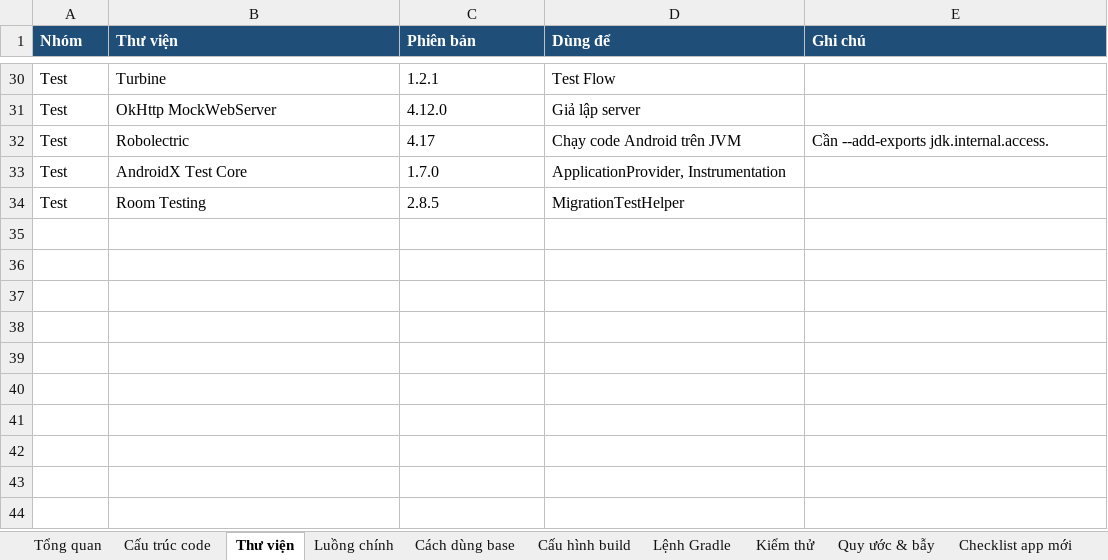
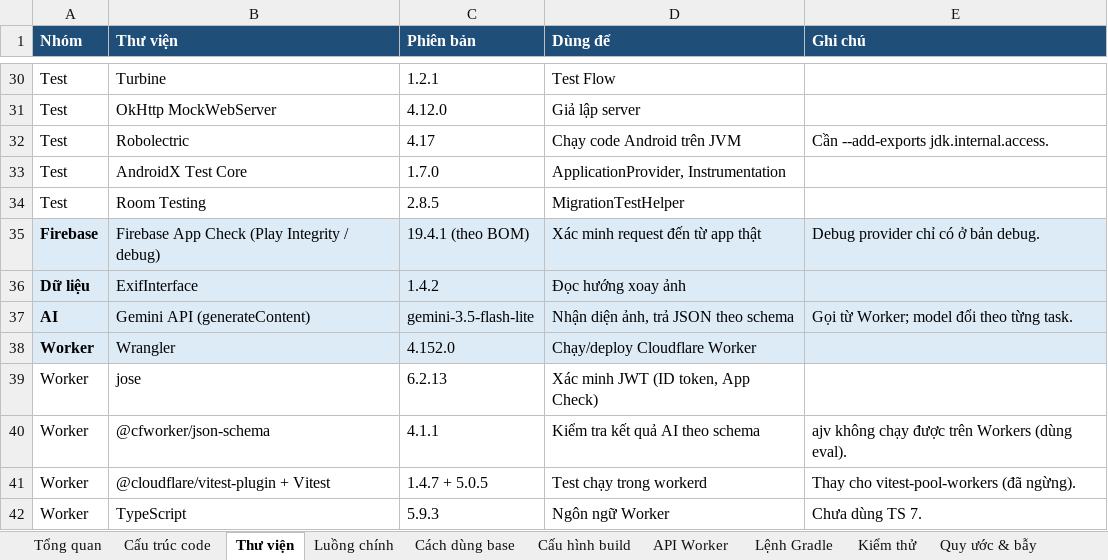
Before and after one commit to nguyenanhky/AppBase, an Excel workbook: docs/AppBase_TongHop.xlsx, sheet Thư viện, drawn as a sheet; only a part is shown, gaps mark what is left out; values as stored, in another font and other column widths than the file's, no borders; the diff names each change by its address in the sheet, - before the commit and + after, or states it on an @@ line.

```diff
--- a/docs/AppBase_TongHop.xlsx (sheet Thư viện)
+++ b/docs/AppBase_TongHop.xlsx (sheet Thư viện)
+sheet tab: API Worker
+row 35: Firebase | Firebase App Check (Play Integrity / debug) | 19.4.1 (theo BOM) | Xác minh request đến từ app thật | Debug provider chỉ có ở bản debug.
+row 36: Dữ liệu | ExifInterface | 1.4.2 | Đọc hướng xoay ảnh
+row 37: AI | Gemini API (generateContent) | gemini-3.5-flash-lite | Nhận diện ảnh, trả JSON theo schema | Gọi từ Worker; model đổi theo từng task.
+row 38: Worker | Wrangler | 4.152.0 | Chạy/deploy Cloudflare Worker
+row 39: Worker | jose | 6.2.13 | Xác minh JWT (ID token, App Check)
+row 40: Worker | @cfworker/json-schema | 4.1.1 | Kiểm tra kết quả AI theo schema | ajv không chạy được trên Workers (dùng eval).
+row 41: Worker | @cloudflare/vitest-plugin + Vitest | 1.4.7 + 5.0.5 | Test chạy trong workerd | Thay cho vitest-pool-workers (đã ngừng).
+row 42: Worker | TypeScript | 5.9.3 | Ngôn ngữ Worker | Chưa dùng TS 7.
```
Also changed, not shown: sheet Cấu trúc code, sheet Kiểm thử, sheet Việc còn lại, sheet Luồng chính, sheet Cấu hình build, sheet Quy ước & bẫy, 5 more sheets, 29 other files.
